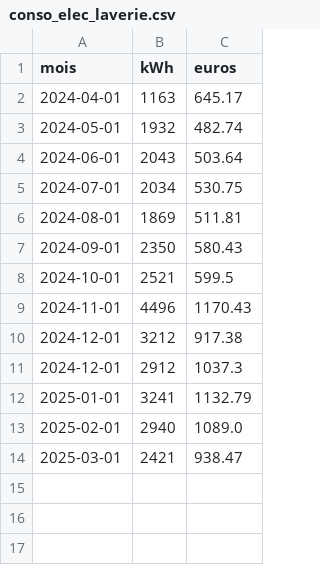
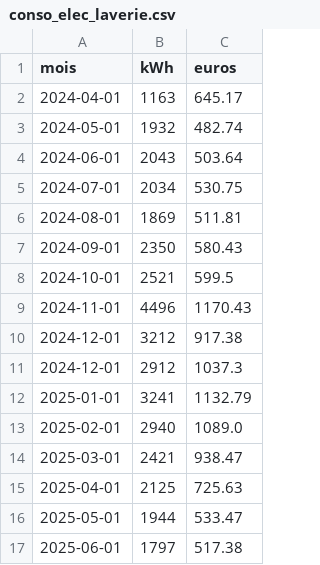
Before and after one commit to Khouloud-HAMMAMI/smart-laundry-data-engineering, a CSV file: data_cleaned/conso_elec_laverie.csv, drawn as a sheet; the diff names each change by its address in the sheet, - before the commit and + after, or states it on an @@ line.

```diff
--- a/data_cleaned/conso_elec_laverie.csv
+++ b/data_cleaned/conso_elec_laverie.csv
+row 15: 2025-04-01 | 2125 | 725.63
+row 16: 2025-05-01 | 1944 | 533.47
+row 17: 2025-06-01 | 1797 | 517.38
```
Also changed, not shown: 8 other files.
